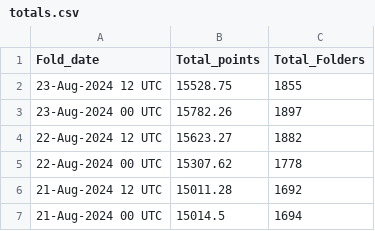
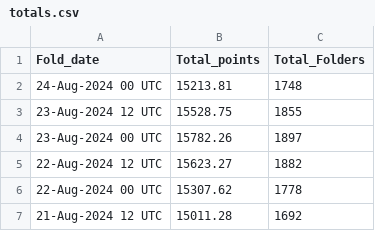
Before and after one commit to malkaroy-vrrp/bananocalculator, a CSV file: scrapes/totals.csv, drawn as a sheet; only a part is shown; the shorter side is filled out with more unchanged rows.

Commit message:
Scrape

```diff
--- a/scrapes/totals.csv
+++ b/scrapes/totals.csv
@@ -1,2 +1,3 @@
 Fold_date,Total_points,Total_Folders
+24-Aug-2024 00 UTC,15213.81,1748
 23-Aug-2024 12 UTC,15528.75,1855
```
Also changed, not shown: 1 other file.
